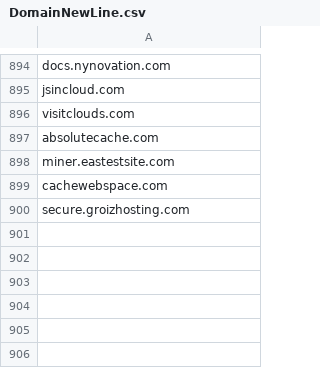
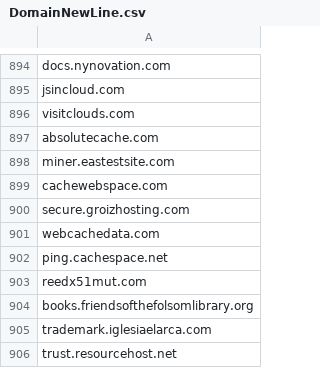
Before and after one commit to giroot/ThreatBeacon, a CSV file: SocGholish/DomainNewLine.csv, drawn as a sheet; only a part is shown, gaps mark what is left out.

Commit message:
upload csv

```diff
--- a/SocGholish/DomainNewLine.csv
+++ b/SocGholish/DomainNewLine.csv
@@ -900 +900,7 @@ cachewebspace.com
 secure.groizhosting.com
+webcachedata.com
+ping.cachespace.net
+reedx51mut.com
+books.friendsofthefolsomlibrary.org
+trademark.iglesiaelarca.com
+trust.resourcehost.net
```
